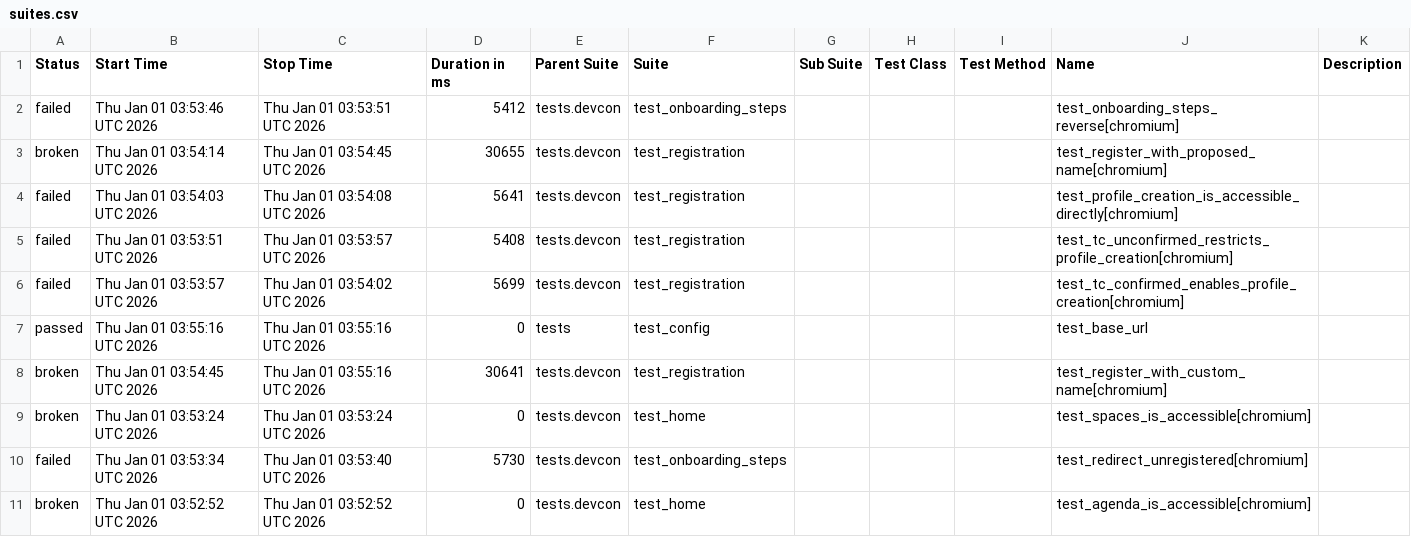
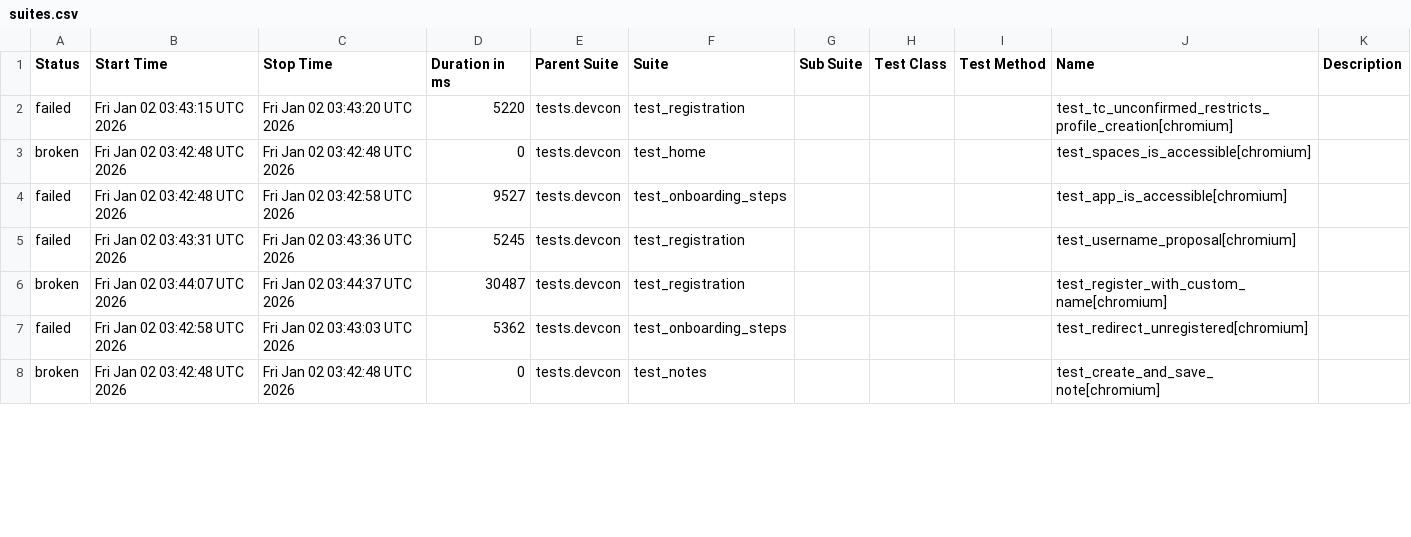
Before and after one commit to andrea-055/devcon_smoke_test, a CSV file: ETH.limo/data/suites.csv, drawn as a sheet; only a part is shown; the diff covers the shown part only.

```diff
--- a/ETH.limo/data/suites.csv
+++ b/ETH.limo/data/suites.csv
@@ -1,11 +1,8 @@
 "Status","Start Time","Stop Time","Duration in ms","Parent Suite","Suite","Sub Suite","Test Class","Test Method","Name","Description"
-"failed","Thu Jan 01 03:53:46 UTC 2026","Thu Jan 01 03:53:51 UTC 2026","5412","tests.devcon","test_onboarding_steps","","","","test_onboarding_steps_reverse[chromium]",""
-"broken","Thu Jan 01 03:54:14 UTC 2026","Thu Jan 01 03:54:45 UTC 2026","30655","tests.devcon","test_registration","","","","test_register_with_proposed_name[chromium]",""
-"failed","Thu Jan 01 03:54:03 UTC 2026","Thu Jan 01 03:54:08 UTC 2026","5641","tests.devcon","test_registration","","","","test_profile_creation_is_accessible_directly[chromium]",""
-"failed","Thu Jan 01 03:53:51 UTC 2026","Thu Jan 01 03:53:57 UTC 2026","5408","tests.devcon","test_registration","","","","test_tc_unconfirmed_restricts_profile_creation[chromium]",""
-"failed","Thu Jan 01 03:53:57 UTC 2026","Thu Jan 01 03:54:02 UTC 2026","5699","tests.devcon","test_registration","","","","test_tc_confirmed_enables_profile_creation[chromium]",""
-"passed","Thu Jan 01 03:55:16 UTC 2026","Thu Jan 01 03:55:16 UTC 2026","0","tests","test_config","","","","test_base_url",""
-"broken","Thu Jan 01 03:54:45 UTC 2026","Thu Jan 01 03:55:16 UTC 2026","30641","tests.devcon","test_registration","","","","test_register_with_custom_name[chromium]",""
-"broken","Thu Jan 01 03:53:24 UTC 2026","Thu Jan 01 03:53:24 UTC 2026","0","tests.devcon","test_home","","","","test_spaces_is_accessible[chromium]",""
-"failed","Thu Jan 01 03:53:34 UTC 2026","Thu Jan 01 03:53:40 UTC 2026","5730","tests.devcon","test_onboarding_steps","","","","test_redirect_unregistered[chromium]",""
-"broken","Thu Jan 01 03:52:52 UTC 2026","Thu Jan 01 03:52:52 UTC 2026","0","tests.devcon","test_home","","","","test_agenda_is_accessible[chromium]",""
+"failed","Fri Jan 02 03:43:15 UTC 2026","Fri Jan 02 03:43:20 UTC 2026","5220","tests.devcon","test_registration","","","","test_tc_unconfirmed_restricts_profile_creation[chromium]",""
+"broken","Fri Jan 02 03:42:48 UTC 2026","Fri Jan 02 03:42:48 UTC 2026","0","tests.devcon","test_home","","","","test_spaces_is_accessible[chromium]",""
+"failed","Fri Jan 02 03:42:48 UTC 2026","Fri Jan 02 03:42:58 UTC 2026","9527","tests.devcon","test_onboarding_steps","","","","test_app_is_accessible[chromium]",""
+"failed","Fri Jan 02 03:43:31 UTC 2026","Fri Jan 02 03:43:36 UTC 2026","5245","tests.devcon","test_registration","","","","test_username_proposal[chromium]",""
+"broken","Fri Jan 02 03:44:07 UTC 2026","Fri Jan 02 03:44:37 UTC 2026","30487","tests.devcon","test_registration","","","","test_register_with_custom_name[chromium]",""
+"failed","Fri Jan 02 03:42:58 UTC 2026","Fri Jan 02 03:43:03 UTC 2026","5362","tests.devcon","test_onboarding_steps","","","","test_redirect_unregistered[chromium]",""
+"broken","Fri Jan 02 03:42:48 UTC 2026","Fri Jan 02 03:42:48 UTC 2026","0","tests.devcon","test_notes","","","","test_create_and_save_note[chromium]",""
```
Also changed, not shown: 3 added rows and 17 edited cells elsewhere in this file, 54 other files.
